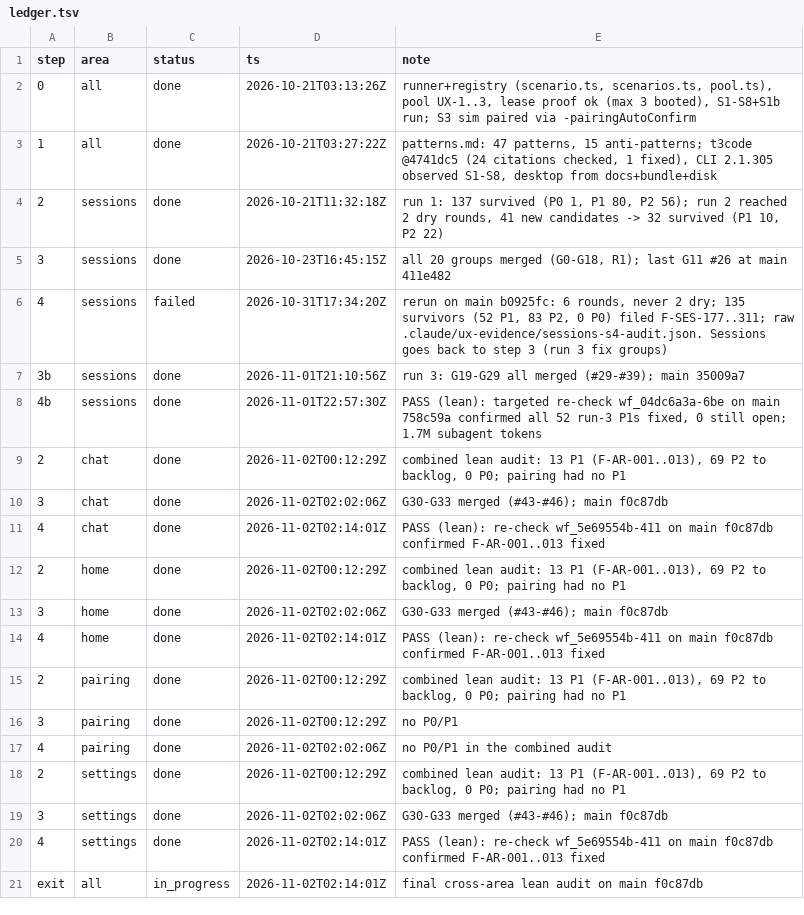
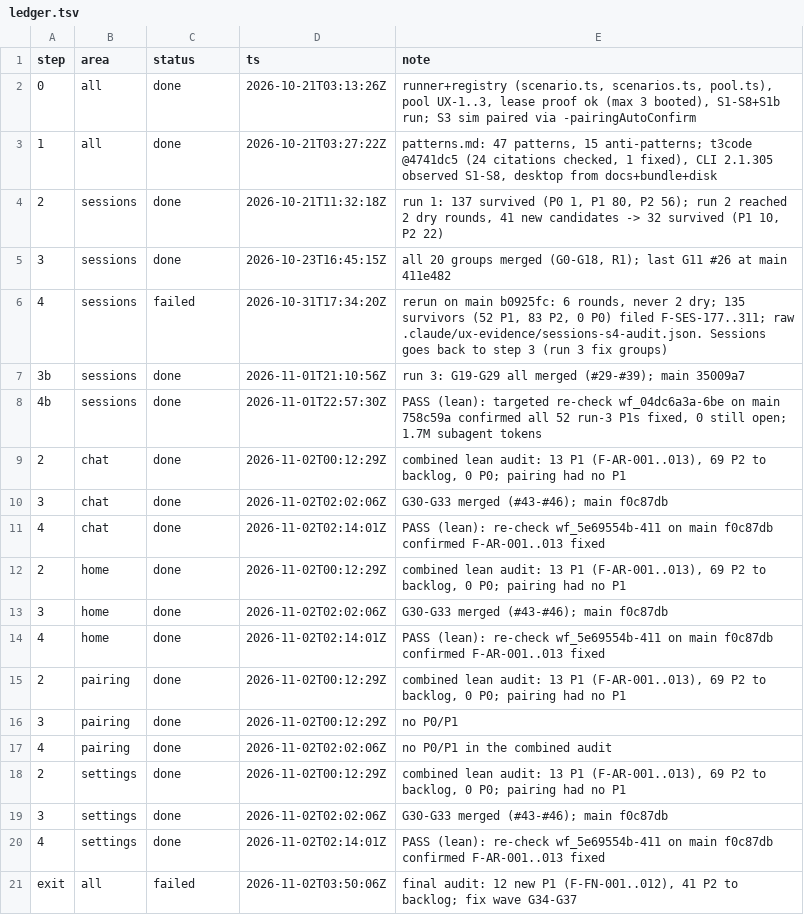
Before and after one commit to IamP5/claudio-bot, a TSV file: docs/ux-program/ledger.tsv, drawn as a sheet.

```diff
--- a/docs/ux-program/ledger.tsv
+++ b/docs/ux-program/ledger.tsv
@@ -20,2 +20,2 @@ step	area	status	ts	note
 4	settings	done	2026-11-02T02:14:01Z	PASS (lean): re-check wf_5e69554b-411 on main f0c87db confirmed F-AR-001..013 fixed
-exit	all	in_progress	2026-11-02T02:14:01Z	final cross-area lean audit on main f0c87db
+exit	all	failed	2026-11-02T03:50:06Z	final audit: 12 new P1 (F-FN-001..012), 41 P2 to backlog; fix wave G34-G37
```
Also changed, not shown: docs/ux-program/agents.tsv, 3 other files.
